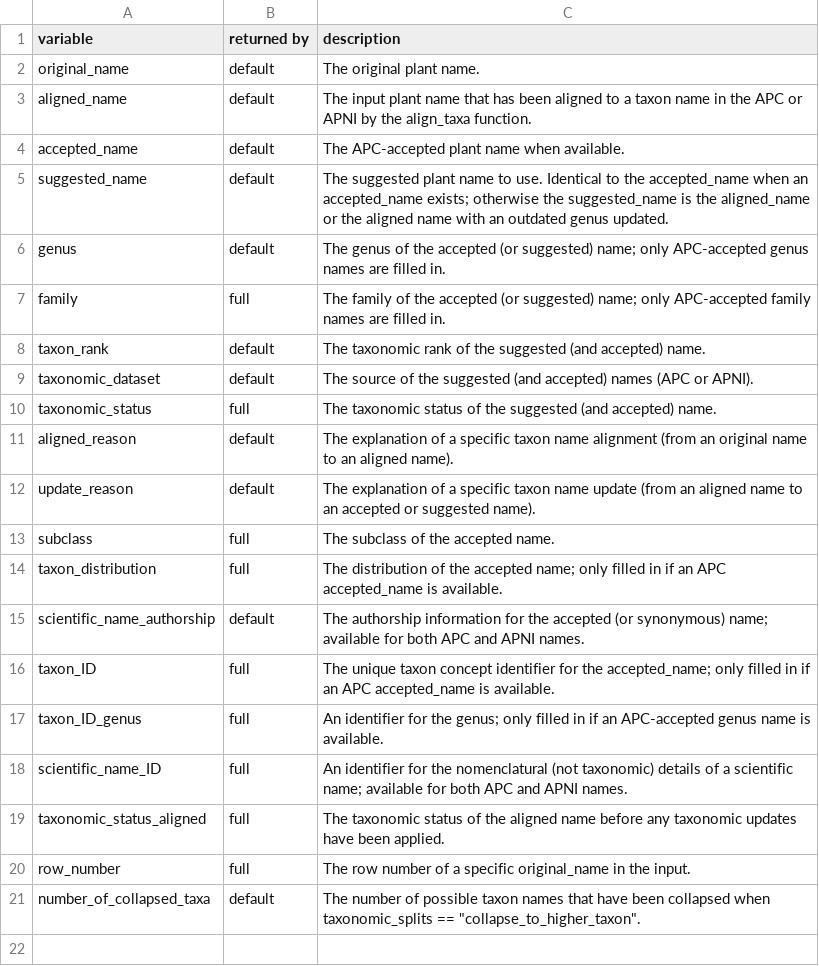
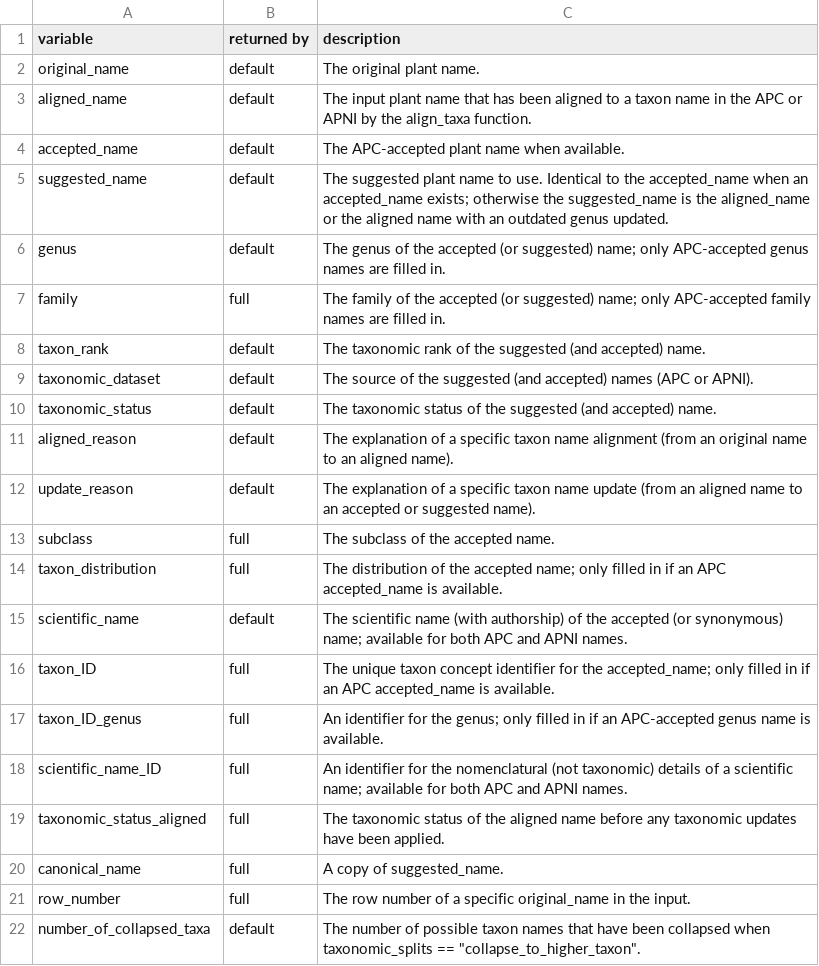
Before and after one commit to traitecoevo/APCalign, a CSV file: inst/extdata/APCalign_outputs_documentation.csv, drawn as a sheet.

```diff
--- a/inst/extdata/APCalign_outputs_documentation.csv
+++ b/inst/extdata/APCalign_outputs_documentation.csv
@@ -9,3 +9,3 @@ taxon_rank,default,The taxonomic rank of the suggested (and accepted) name.
 taxonomic_dataset,default,The source of the suggested (and accepted) names (APC or APNI).
-taxonomic_status,full,The taxonomic status of the suggested (and accepted) name.
+taxonomic_status,default,The taxonomic status of the suggested (and accepted) name.
 aligned_reason,default,The explanation of a specific taxon name alignment (from an original name to an aligned name).
@@ -14,3 +14,3 @@ subclass,full,The subclass of the accepted name.
 taxon_distribution,full,The distribution of the accepted name; only filled in if an APC accepted_name is available.
-scientific_name_authorship,default,The authorship information for the accepted (or synonymous) name; available for both APC and APNI names.
+scientific_name,default,The scientific name (with authorship) of the accepted (or synonymous) name; available for both APC and APNI names.
 taxon_ID,full,The unique taxon concept identifier for the accepted_name; only filled in if an APC accepted_name is available.
@@ -19,2 +19,3 @@ scientific_name_ID,full,An identifier for the nomenclatural (not taxonomic) deta
 taxonomic_status_aligned,full,The taxonomic status of the aligned name before any taxonomic updates have been applied.
+canonical_name,full,A copy of suggested_name.
 row_number,full,The row number of a specific original_name in the input.
```
Also changed, not shown: inst/extdata/match_taxa_documentation.csv, 47 other files.
